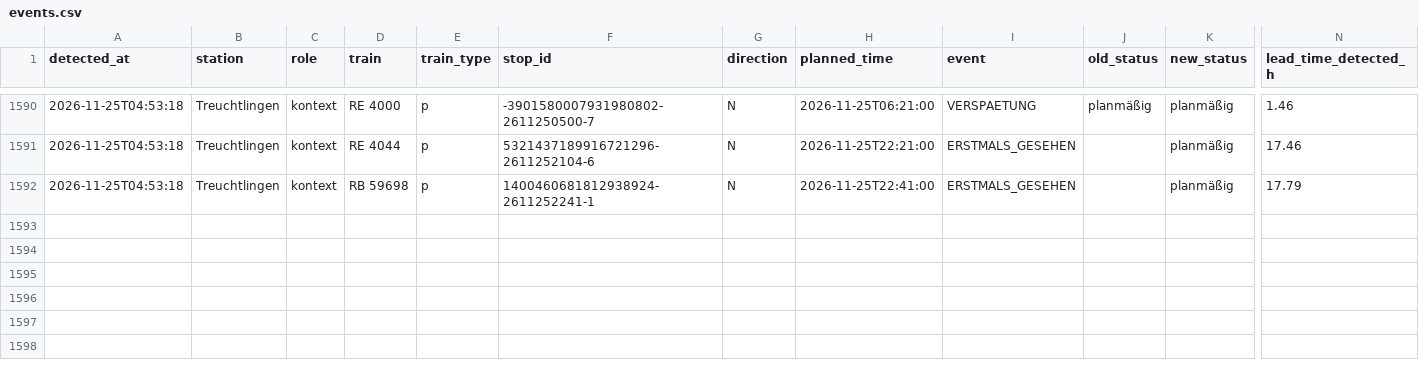
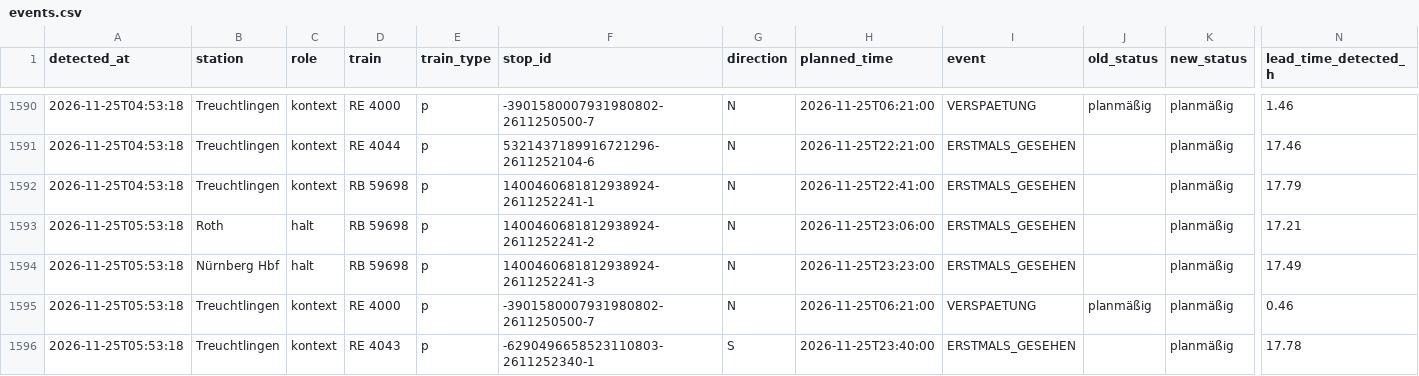
Before and after one commit to frederikwalter/RE1-Monitor, a CSV file: events.csv, drawn as a sheet; only a part is shown, gaps mark what is left out; rows hold the shown columns only; the diff names each change by its address in the sheet, - before the commit and + after, or states it on an @@ line.

```diff
--- a/events.csv
+++ b/events.csv
+row 1593: 2026-11-25T05:53:18 | Roth | halt | RB 59698 | p | 1400460681812938924-2611252241-2 | N | 2026-11-25T23:06:00 | ERSTMALS_GESEHEN |  | planmäßig | 17.21
+row 1594: 2026-11-25T05:53:18 | Nürnberg Hbf | halt | RB 59698 | p | 1400460681812938924-2611252241-3 | N | 2026-11-25T23:23:00 | ERSTMALS_GESEHEN |  | planmäßig | 17.49
+row 1595: 2026-11-25T05:53:18 | Treuchtlingen | kontext | RE 4000 | p | -3901580007931980802-2611250500-7 | N | 2026-11-25T06:21:00 | VERSPAETUNG | planmäßig | planmäßig | 0.46
+row 1596: 2026-11-25T05:53:18 | Treuchtlingen | kontext | RE 4043 | p | -6290496658523110803-2611252340-1 | S | 2026-11-25T23:40:00 | ERSTMALS_GESEHEN |  | planmäßig | 17.78
```
Also changed, not shown: runs.csv, 7 other files.
